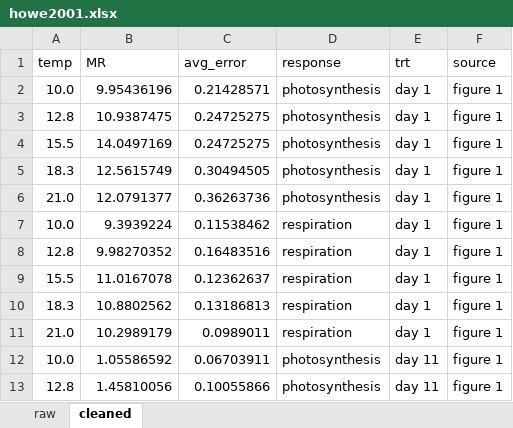
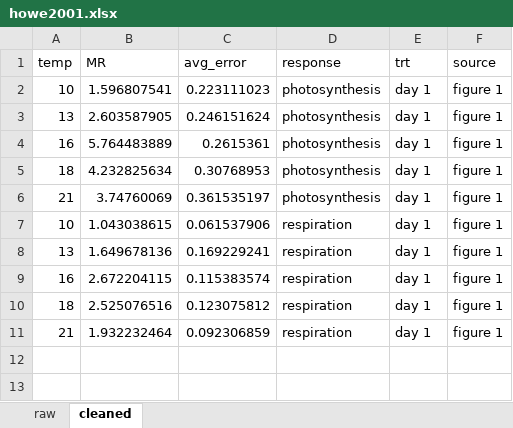
Before and after one commit to mslein/lichen, an Excel workbook: extraction/coral dataset/coral/raw extraction/howe_2001/howe2001.xlsx, sheet cleaned, drawn as a sheet; only a part is shown; values as stored, in another font and other column widths than the file's, no borders; the diff covers the shown part only; the diff names each change by its address in the sheet, - before the commit and + after, or states it on an @@ line.

```diff
--- a/extraction/coral dataset/coral/raw extraction/howe_2001/howe2001.xlsx (sheet cleaned)
+++ b/extraction/coral dataset/coral/raw extraction/howe_2001/howe2001.xlsx (sheet cleaned)
-A2 (temp): 10.0
+A2 (temp): 10
-B2 (MR): 9.95436196
+B2 (MR): 1.596807541
-C2 (avg_error): 0.21428571
+C2 (avg_error): 0.223111023
-A3 (temp): 12.8
+A3 (temp): 13
-B3 (MR): 10.9387475
+B3 (MR): 2.603587905
-C3 (avg_error): 0.24725275
+C3 (avg_error): 0.246151624
-A4 (temp): 15.5
+A4 (temp): 16
-B4 (MR): 14.0497169
+B4 (MR): 5.764483889
-C4 (avg_error): 0.24725275
+C4 (avg_error): 0.2615361
-A5 (temp): 18.3
+A5 (temp): 18
-B5 (MR): 12.5615749
+B5 (MR): 4.232825634
-C5 (avg_error): 0.30494505
+C5 (avg_error): 0.30768953
-A6 (temp): 21.0
+A6 (temp): 21
-B6 (MR): 12.0791377
+B6 (MR): 3.74760069
-C6 (avg_error): 0.36263736
+C6 (avg_error): 0.361535197
-A7 (temp): 10.0
+A7 (temp): 10
-B7 (MR): 9.3939224
+B7 (MR): 1.043038615
-C7 (avg_error): 0.11538462
+C7 (avg_error): 0.061537906
-A8 (temp): 12.8
+A8 (temp): 13
-B8 (MR): 9.98270352
+B8 (MR): 1.649678136
-C8 (avg_error): 0.16483516
+C8 (avg_error): 0.169229241
-A9 (temp): 15.5
+A9 (temp): 16
-B9 (MR): 11.0167078
+B9 (MR): 2.672204115
-C9 (avg_error): 0.12362637
+C9 (avg_error): 0.115383574
-A10 (temp): 18.3
+A10 (temp): 18
-B10 (MR): 10.8802562
+B10 (MR): 2.525076516
-C10 (avg_error): 0.13186813
+C10 (avg_error): 0.123075812
-A11 (temp): 21.0
+A11 (temp): 21
-B11 (MR): 10.2989179
+B11 (MR): 1.932232464
-C11 (avg_error): 0.0989011
+C11 (avg_error): 0.092306859
-row 12: 10.0 | 1.05586592 | 0.06703911 | photosynthesis | day 11 | figure 1
-row 13: 12.8 | 1.45810056 | 0.10055866 | photosynthesis | day 11 | figure 1
```
Also changed, not shown: 14 removed rows elsewhere in this sheet, extraction/coral dataset/coral.xlsx, extraction/coral dataset/coral/raw extraction/jiang2021/jiang2021.xlsx, 42 other files.
